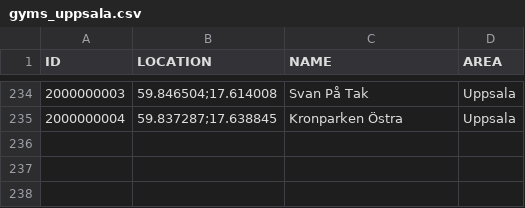
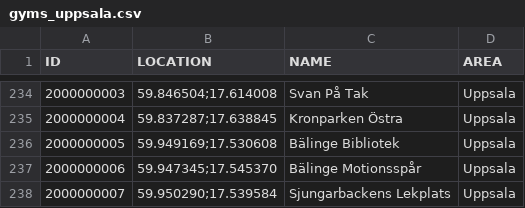
Before and after one commit to magnusmickelsson/pokeraidbot, a CSV file: src/main/resources/gyms_uppsala.csv, drawn as a sheet; only a part is shown, gaps mark what is left out.

Commit message:
Bälinge gyms for Uppsala

```diff
--- a/src/main/resources/gyms_uppsala.csv
+++ b/src/main/resources/gyms_uppsala.csv
@@ -235 +235,4 @@ ID;LOCATION;NAME;AREA
 2000000004;"59.837287;17.638845";Kronparken Östra;Uppsala
+2000000005;"59.949169;17.530608";Bälinge Bibliotek;Uppsala
+2000000006;"59.947345;17.545370";Bälinge Motionsspår;Uppsala
+2000000007;"59.950290;17.539584";Sjungarbackens Lekplats;Uppsala
```
Also changed, not shown: 1 other file.
